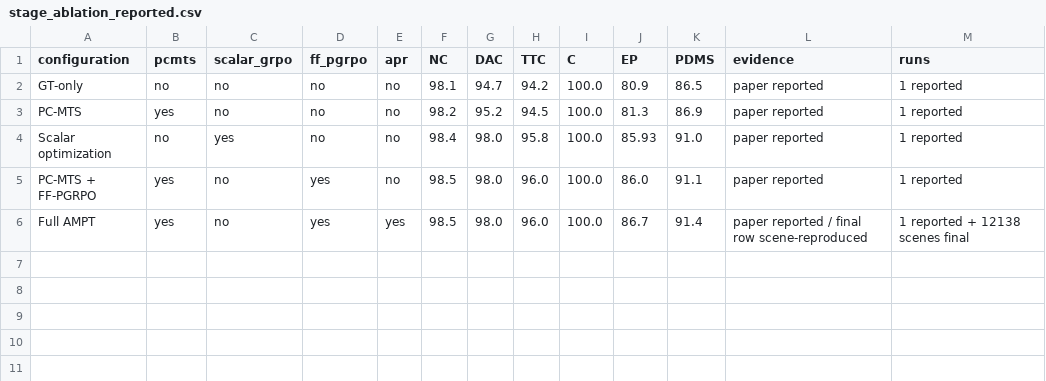
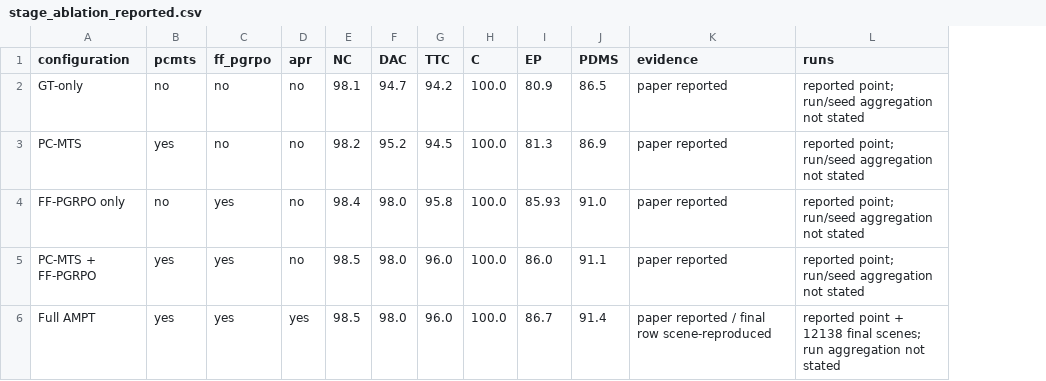
Before and after one commit to IDayday/VLA-AD, a CSV file: supplementary/tables/sources/stage_ablation_reported.csv, drawn as a sheet; removed rows and columns are numbered as before the commit, all else as after; the diff names each change by its address in the sheet, - before the commit and + after, or states it on an @@ line.

```diff
--- a/supplementary/tables/sources/stage_ablation_reported.csv
+++ b/supplementary/tables/sources/stage_ablation_reported.csv
-column C (scalar_grpo), rows 2-6: no | no | yes | no | no
-L2:L5 (runs): 1 reported
+L2:L5 (runs): reported point; run/seed aggregation not stated
-A4 (configuration): Scalar optimization
+A4 (configuration): FF-PGRPO only
-C4 (ff_pgrpo): no
+C4 (ff_pgrpo): yes
-L6 (runs): 1 reported + 12138 scenes final
+L6 (runs): reported point + 12138 final scenes; run aggregation not stated
```
Also changed, not shown: supplementary/derived/statistics/recovery_summaries.csv, supplementary/tables/generated/stage_ablation.csv, 25 other files.
